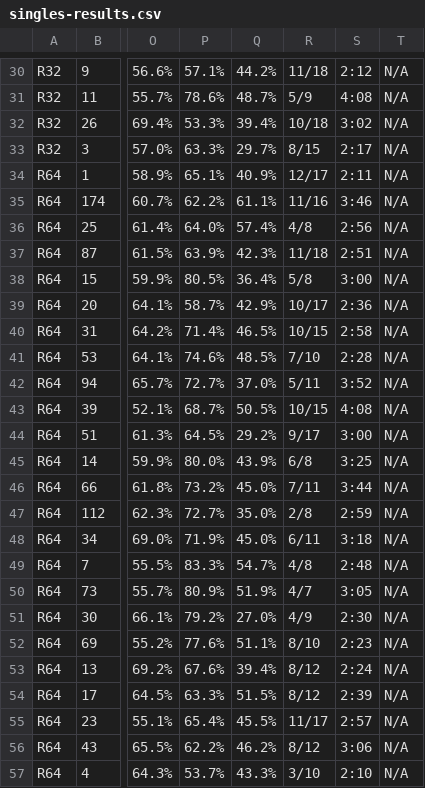
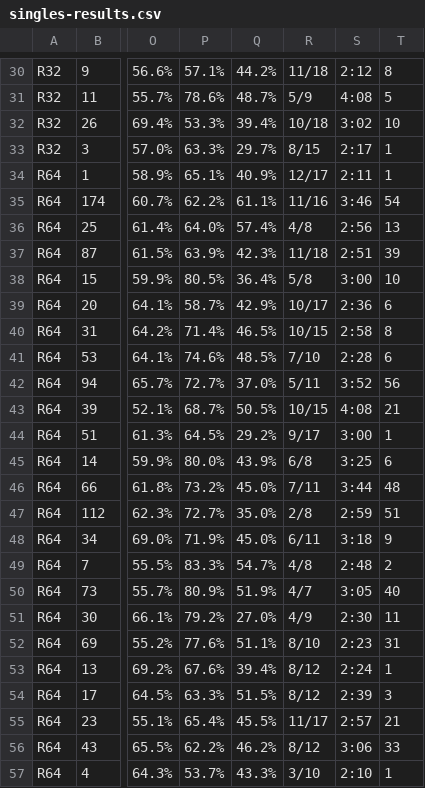
Before and after one commit to Kieran-Plenn/Breaking-Down-the-Point, a CSV file: tennis_data/US_Open/2022/singles-results.csv, drawn as a sheet; only a part is shown, gaps mark what is left out; the diff covers the shown part only; the diff names each change by its address in the sheet, - before the commit and + after, or states it on an @@ line.

```diff
--- a/tennis_data/US_Open/2022/singles-results.csv
+++ b/tennis_data/US_Open/2022/singles-results.csv
-T30: N/A
+T30: 8
-T31: N/A
+T31: 5
-T32: N/A
+T32: 10
-T33:T34: N/A
+T33:T34: 1
-T35: N/A
+T35: 54
-T36: N/A
+T36: 13
-T37: N/A
+T37: 39
-T38: N/A
+T38: 10
-T39: N/A
+T39: 6
-T40: N/A
+T40: 8
-T41: N/A
+T41: 6
-T42: N/A
+T42: 56
-T43: N/A
+T43: 21
-T44: N/A
+T44: 1
-T45: N/A
+T45: 6
-T46: N/A
+T46: 48
-T47: N/A
+T47: 51
-T48: N/A
+T48: 9
-T49: N/A
+T49: 2
-T50: N/A
+T50: 40
-T51: N/A
+T51: 11
-T52: N/A
+T52: 31
-T53: N/A
+T53: 1
-T54: N/A
+T54: 3
-T55: N/A
+T55: 21
-T56: N/A
+T56: 33
-T57: N/A
+T57: 1
```
Also changed, not shown: 100 edited cells elsewhere in this file, 1 other file.
